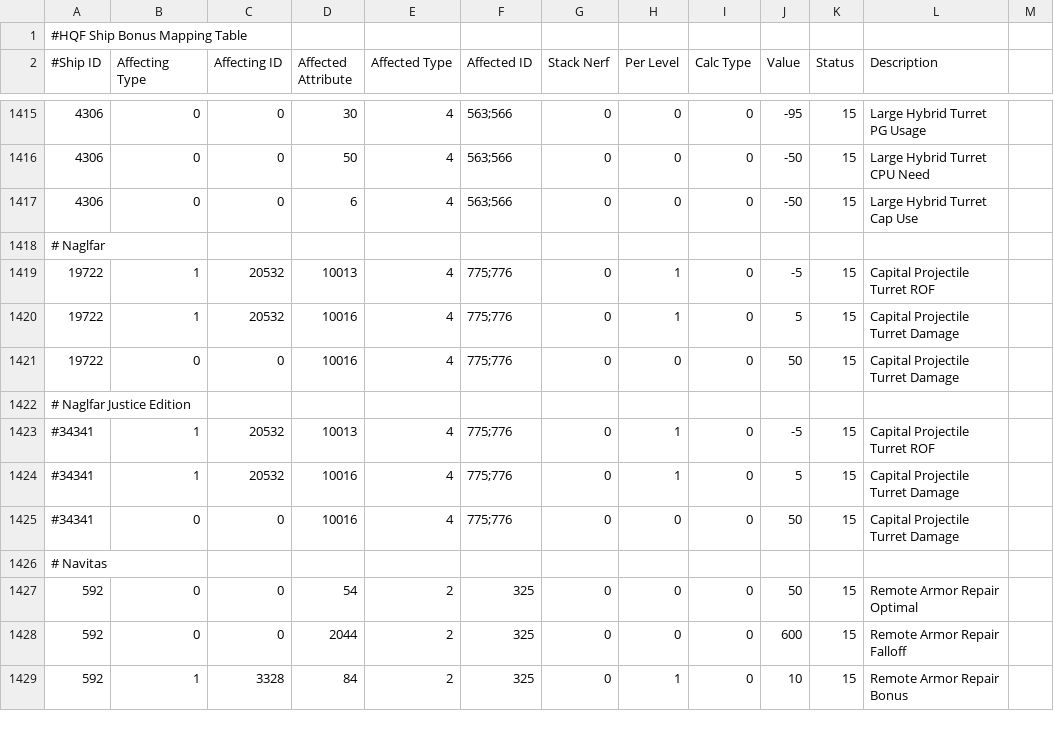
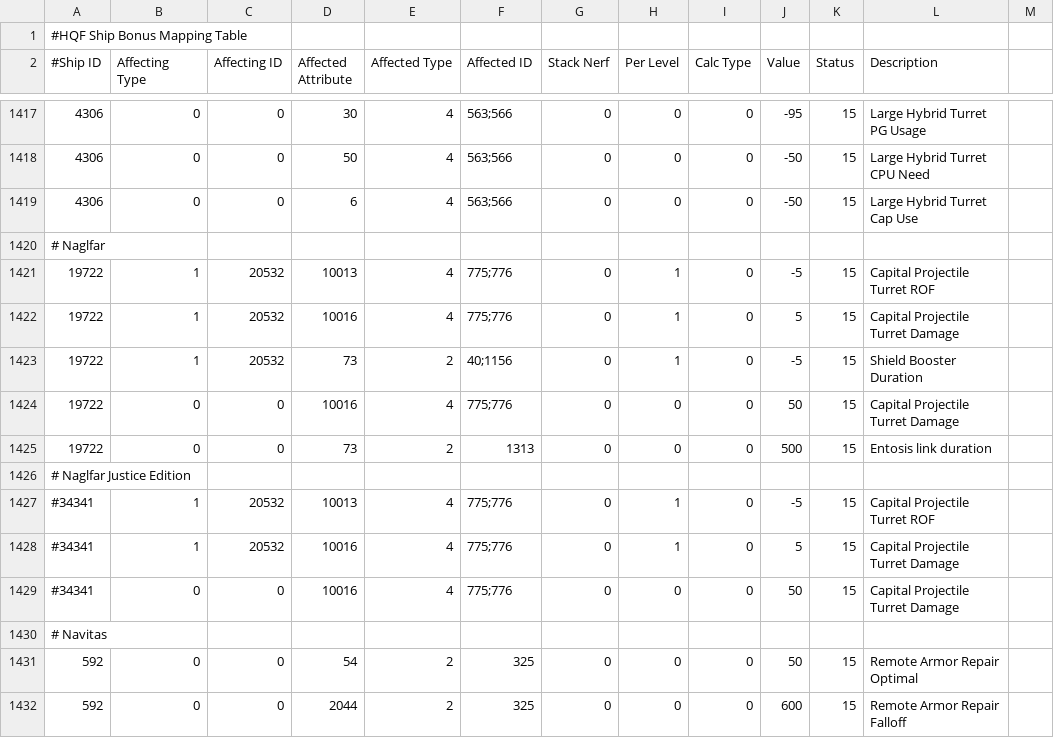
Before and after one commit to wyrlwind/EveHQ, a CSV file: EveHQ.HQF/Resources/ShipBonuses.csv, drawn as a sheet; only a part is shown, gaps mark what is left out; the shorter side is filled out with more unchanged rows; the diff covers the shown part only; the diff names each change by its address in the sheet, - before the commit and + after, or states it on an @@ line.

```diff
--- a/EveHQ.HQF/Resources/ShipBonuses.csv
+++ b/EveHQ.HQF/Resources/ShipBonuses.csv
+row 1423: 19722 | 1 | 20532 | 73 | 2 | 40;1156 | 0 | 1 | 0 | -5 | 15 | Shield Booster Duration
+row 1425: 19722 | 0 | 0 | 73 | 2 | 1313 | 0 | 0 | 0 | 500 | 15 | Entosis link duration
```
Also changed, not shown: 12 added rows and 10 edited cells elsewhere in this file.
